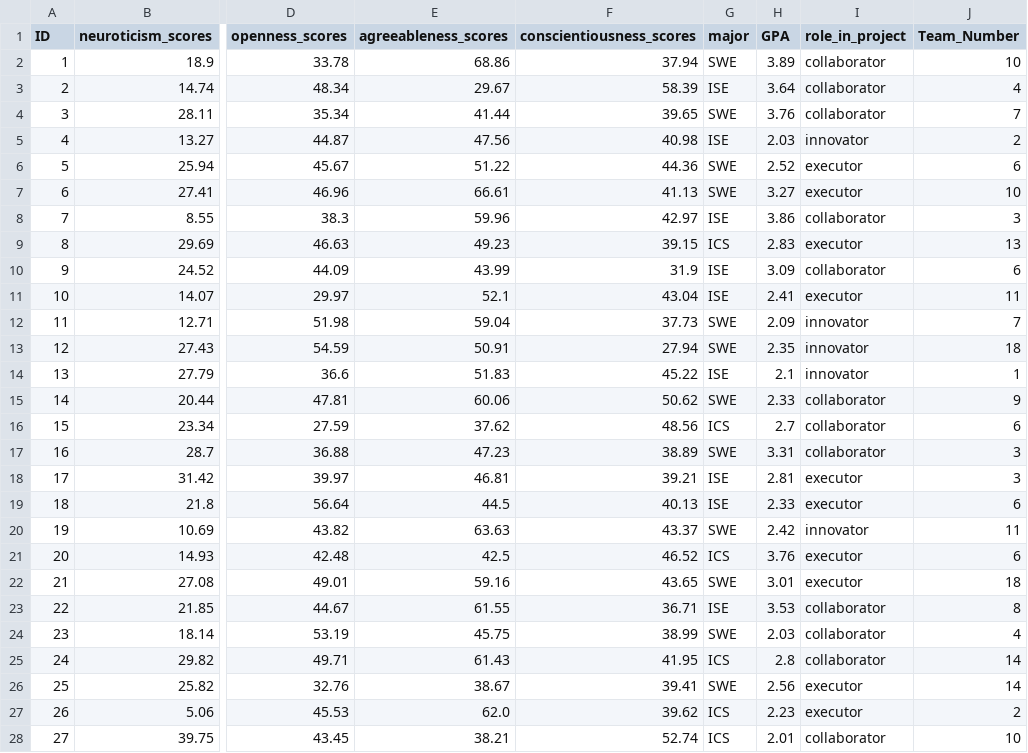
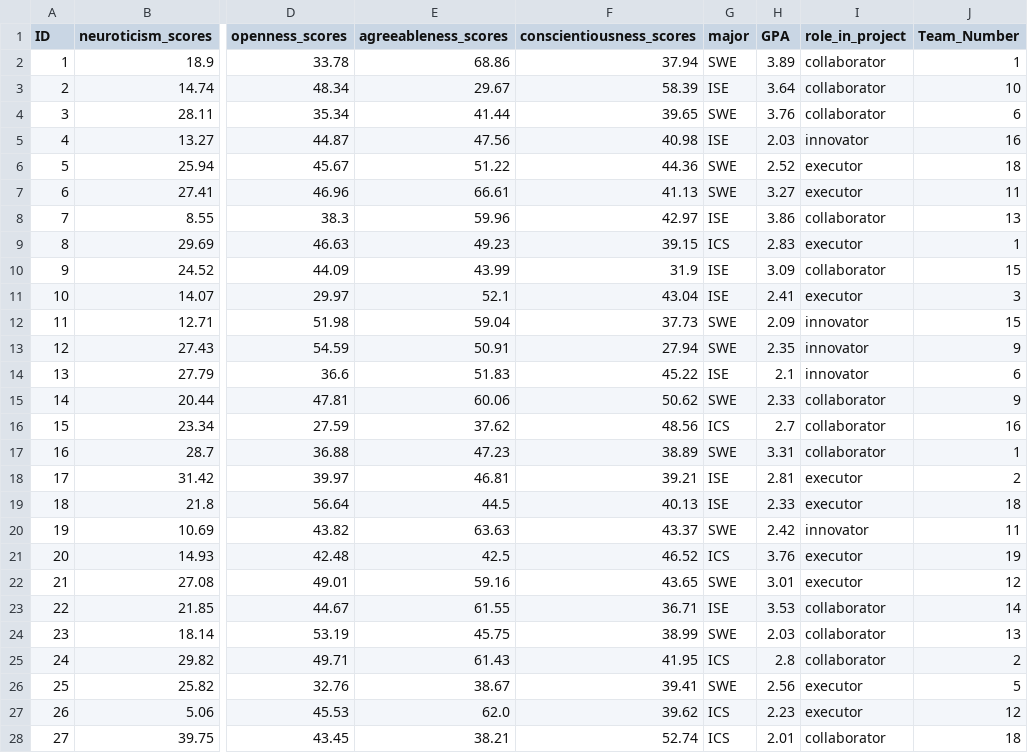
Before and after one commit to Ahmadbadghaish/IDSS, a CSV file: updated_student_data_with_teams.csv, drawn as a sheet; only a part is shown, gaps mark what is left out; the diff covers the shown part only; the diff names each change by its address in the sheet, - before the commit and + after, or states it on an @@ line.

Commit message:
works team 4 - 6

```diff
--- a/updated_student_data_with_teams.csv
+++ b/updated_student_data_with_teams.csv
-J2 (Team_Number): 10
+J2 (Team_Number): 1
-J3 (Team_Number): 4
+J3 (Team_Number): 10
-J4 (Team_Number): 7
+J4 (Team_Number): 6
-J5 (Team_Number): 2
+J5 (Team_Number): 16
-J6 (Team_Number): 6
+J6 (Team_Number): 18
-J7 (Team_Number): 10
+J7 (Team_Number): 11
-J8 (Team_Number): 3
+J8 (Team_Number): 13
-J9 (Team_Number): 13
+J9 (Team_Number): 1
-J10 (Team_Number): 6
+J10 (Team_Number): 15
-J11 (Team_Number): 11
+J11 (Team_Number): 3
-J12 (Team_Number): 7
+J12 (Team_Number): 15
-J13 (Team_Number): 18
+J13 (Team_Number): 9
-J14 (Team_Number): 1
+J14 (Team_Number): 6
-J16 (Team_Number): 6
+J16 (Team_Number): 16
-J17 (Team_Number): 3
+J17 (Team_Number): 1
-J18 (Team_Number): 3
+J18 (Team_Number): 2
-J19 (Team_Number): 6
+J19 (Team_Number): 18
-J21 (Team_Number): 6
+J21 (Team_Number): 19
-J22 (Team_Number): 18
+J22 (Team_Number): 12
-J23 (Team_Number): 8
+J23 (Team_Number): 14
-J24 (Team_Number): 4
+J24 (Team_Number): 13
-J25 (Team_Number): 14
+J25 (Team_Number): 2
-J26 (Team_Number): 14
+J26 (Team_Number): 5
-J27 (Team_Number): 2
+J27 (Team_Number): 12
-J28 (Team_Number): 10
+J28 (Team_Number): 18
```
Also changed, not shown: 69 edited cells elsewhere in this file, 1 other file.
